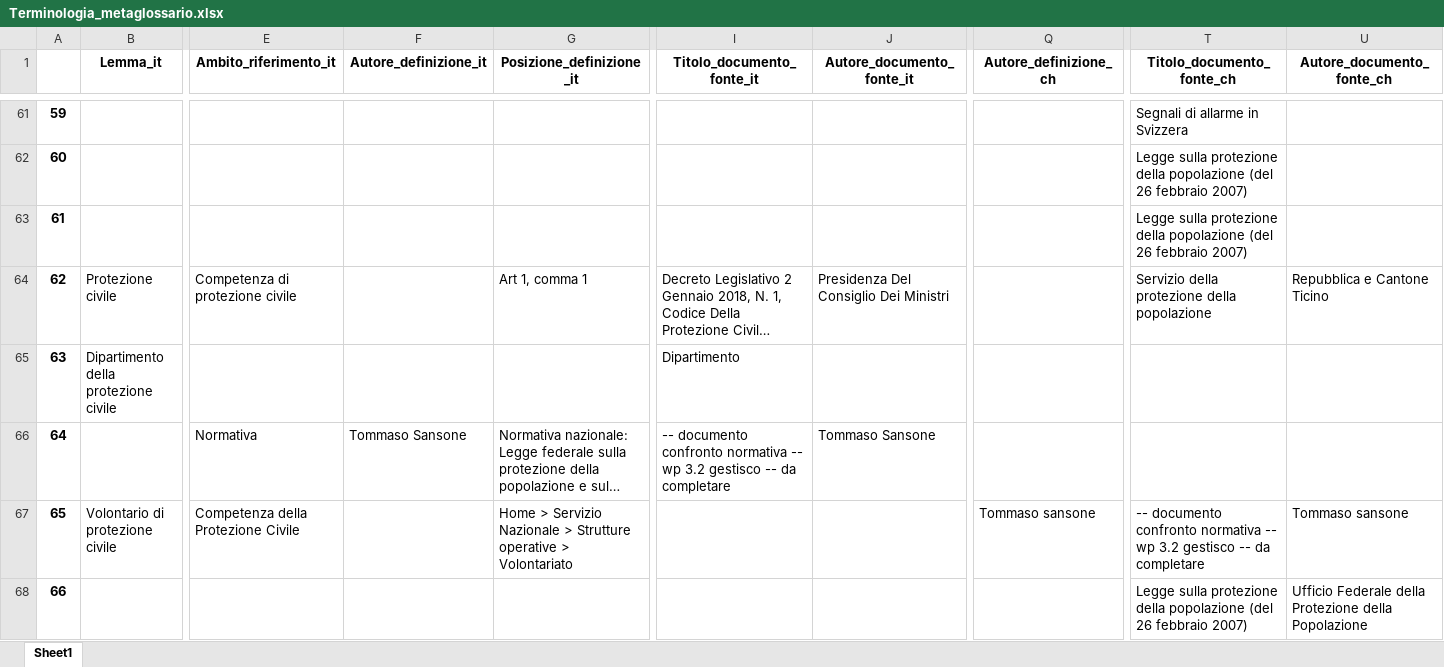
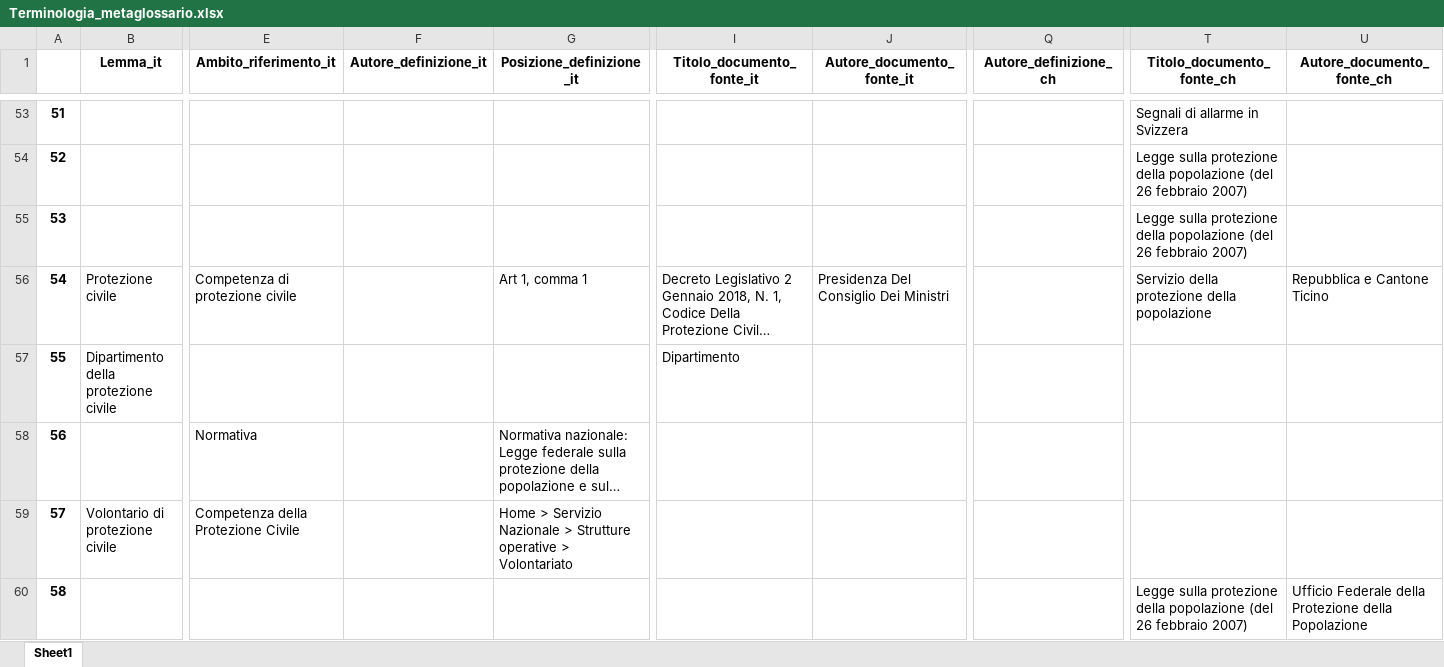
Before and after one commit to tommasosansone91/Metaglossario-Gestisco, an Excel workbook: static/saved_dataframes/Terminologia_metaglossario.xlsx, sheet Sheet1, drawn as a sheet; only a part is shown, gaps mark what is left out; long unchanged cells end in …; values as stored, in another font and other column widths than the file's, no borders; addresses are those after the commit; the diff covers the shown part only; the diff names each change by its address in the sheet, - before the commit and + after, or states it on an @@ line.

```diff
--- a/static/saved_dataframes/Terminologia_metaglossario.xlsx (sheet Sheet1)
+++ b/static/saved_dataframes/Terminologia_metaglossario.xlsx (sheet Sheet1)
@@ column A renumbered from row 32 down @@
-F58 (Autore_definizione_it): Tommaso Sansone
+F58 (Autore_definizione_it): (empty)
-I58 (Titolo_documento_fonte_it): -- documento confronto normativa -- wp 3.2 gestisco -- da completare
+I58 (Titolo_documento_fonte_it): (empty)
-J58 (Autore_documento_fonte_it): Tommaso Sansone
+J58 (Autore_documento_fonte_it): (empty)
-Q59 (Autore_definizione_ch): Tommaso sansone
+Q59 (Autore_definizione_ch): (empty)
-T59 (Titolo_documento_fonte_ch): -- documento confronto normativa -- wp 3.2 gestisco -- da completare
+T59 (Titolo_documento_fonte_ch): (empty)
-U59 (Autore_documento_fonte_ch): Tommaso sansone
+U59 (Autore_documento_fonte_ch): (empty)
```
Also changed, not shown: 6 added rows, 9 removed rows and 5 edited cells elsewhere in this sheet, static/saved_dataframes/Elab1.xlsx, 4 other files.
